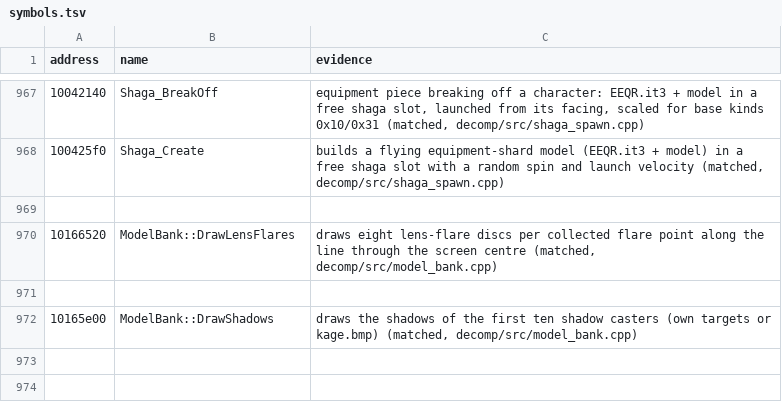
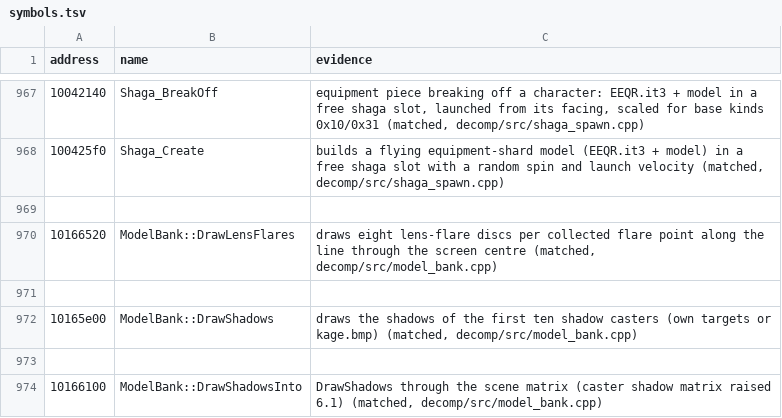
Before and after one commit to ObeseCatLord/Gurumin-Decompilation, a TSV file: symbols.tsv, drawn as a sheet; only a part is shown, gaps mark what is left out.

```diff
--- a/symbols.tsv
+++ b/symbols.tsv
@@ -972 +972,3 @@ address	name	evidence
 10165e00	ModelBank::DrawShadows	draws the shadows of the first ten shadow casters (own targets or kage.bmp) (matched, decomp/src/model_bank.cpp)
+
+10166100	ModelBank::DrawShadowsInto	DrawShadows through the scene matrix (caster shadow matrix raised 6.1) (matched, decomp/src/model_bank.cpp)
```
Also changed, not shown: decomp/obj_symbols.tsv, 5 other files.
